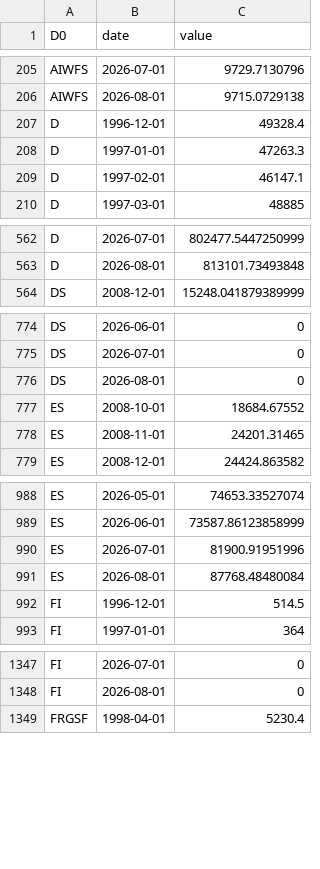
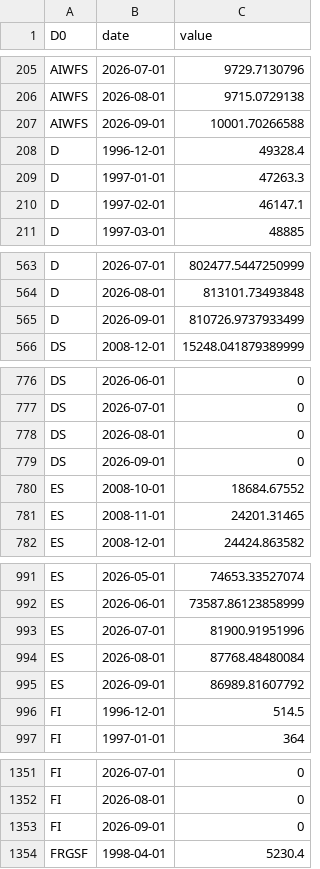
Before and after one commit to cynkra/dataseries-data, a CSV file: data/ch_snb_snbbipo.csv, drawn as a sheet; only a part is shown, gaps mark what is left out; the diff covers the shown part only; the diff names each change by its address in the sheet, - before the commit and + after, or states it on an @@ line.

```diff
--- a/data/ch_snb_snbbipo.csv
+++ b/data/ch_snb_snbbipo.csv
+row 207: AIWFS | 2026-09-01 | 10001.70266588
+row 565: D | 2026-09-01 | 810726.9737933499
+row 779: DS | 2026-09-01 | 0
+row 995: ES | 2026-09-01 | 86989.81607792
+row 1353: FI | 2026-09-01 | 0
```
Also changed, not shown: 22 added rows elsewhere in this file, data/ch_kof_barometer.csv, data/uptime.csv, 42 other files.
